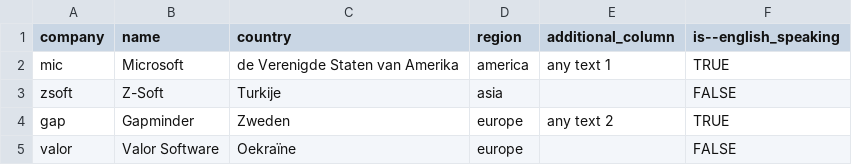
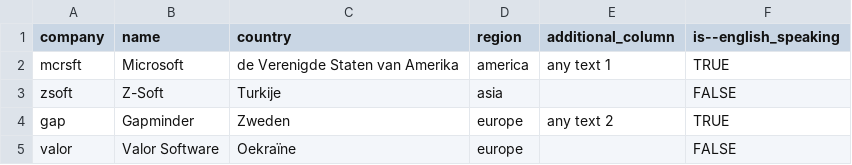
Before and after one commit to VS-work/ddf--ws-testing, a CSV file: lang/nl-nl/ddf--entities--company.csv, drawn as a sheet.

```diff
--- a/lang/nl-nl/ddf--entities--company.csv
+++ b/lang/nl-nl/ddf--entities--company.csv
@@ -1,3 +1,3 @@
 company,name,country,region,additional_column,is--english_speaking
-mic,Microsoft,de Verenigde Staten van Amerika,america,any text 1,TRUE
+mcrsft,Microsoft,de Verenigde Staten van Amerika,america,any text 1,TRUE
 zsoft,Z-Soft,Turkije,asia,,FALSE
```
Also changed, not shown: ddf--concepts.csv, ddf--datapoints--meeting_style--popular_appeal--methodology--by--company--project--anno.csv, 3 other files.
